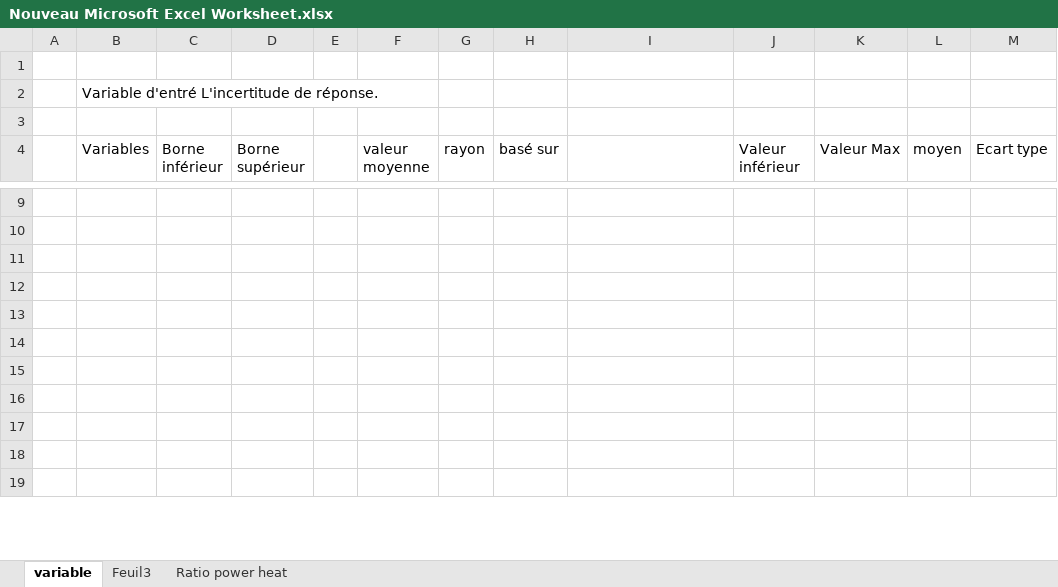
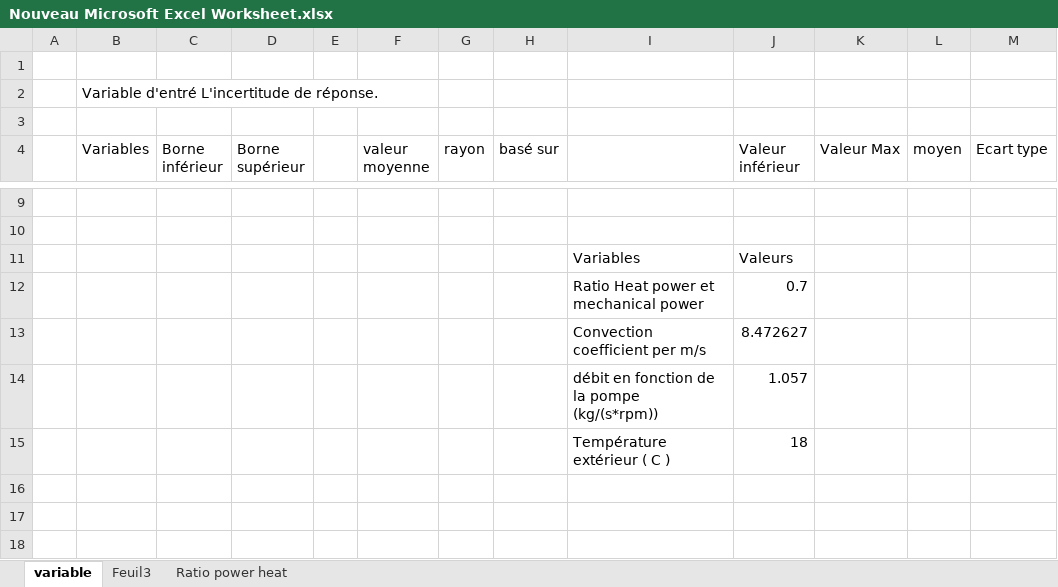
Before and after one commit to Luckabarbeau/Final_projet_mec8211, an Excel workbook: Nouveau Microsoft Excel Worksheet.xlsx, sheet variable, drawn as a sheet; only a part is shown, gaps mark what is left out; the shorter side is filled out with more unchanged rows; values as stored, in another font and other column widths than the file's, no borders; charts and pictures not drawn; the diff names each change by its address in the sheet, - before the commit and + after, or states it on an @@ line.

```diff
--- a/Nouveau Microsoft Excel Worksheet.xlsx (sheet variable)
+++ b/Nouveau Microsoft Excel Worksheet.xlsx (sheet variable)
-row 11: (empty)
+row 11:  |  |  |  |  |  |  |  | Variables | Valeurs
-row 12: (empty)
+row 12:  |  |  |  |  |  |  |  | Ratio Heat power et mechanical power | 0.7
-row 13: (empty)
+row 13:  |  |  |  |  |  |  |  | Convection coefficient per m/s | 8.472627
-row 14: (empty)
+row 14:  |  |  |  |  |  |  |  | débit en fonction de la pompe (kg/(s*rpm)) | 1.057
-row 15: (empty)
+row 15:  |  |  |  |  |  |  |  | Température extérieur ( C ) | 18
```
Also changed, not shown: charts or pictures, 8 other files.
